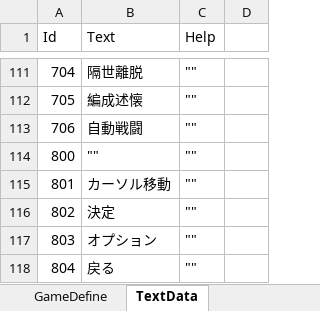
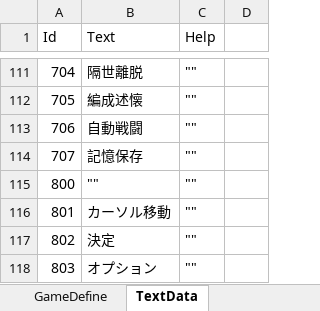
Before and after one commit to seedsclaft/unity, an Excel workbook: Assets/Data/System.xlsx, sheet TextData, drawn as a sheet; only a part is shown, gaps mark what is left out; the shorter side is filled out with more unchanged rows; values as stored, in another font and other column widths than the file's, no borders; the diff names each change by its address in the sheet, - before the commit and + after, or states it on an @@ line.

```diff
--- a/Assets/Data/System.xlsx (sheet TextData)
+++ b/Assets/Data/System.xlsx (sheet TextData)
+row 114: 707 | 記憶保存 | ""
```
Also changed, not shown: Assets/Data/Skills.xlsx, Assets/Data/States.xlsx, 15 other files.
